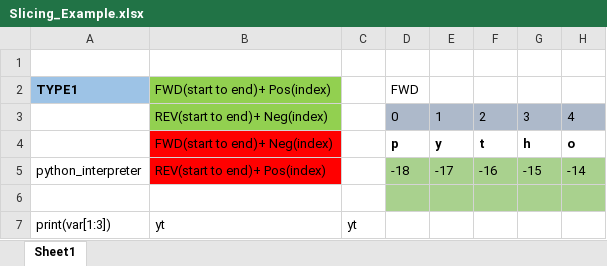
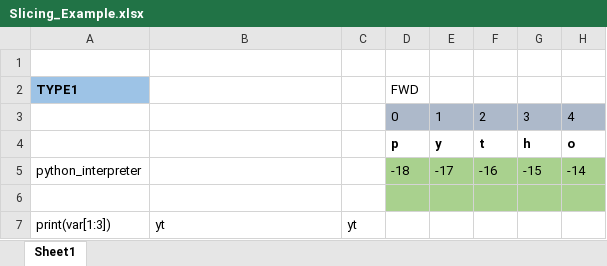
Before and after one commit to Sivaraman1981/Python_Learning, an Excel workbook: Slicing_Example.xlsx, sheet Sheet1, drawn as a sheet; only a part is shown; values as stored, in another font and other column widths than the file's, no borders; the diff covers the shown part only; the diff names each change by its address in the sheet, - before the commit and + after, or states it on an @@ line.

```diff
--- a/Slicing_Example.xlsx (sheet Sheet1)
+++ b/Slicing_Example.xlsx (sheet Sheet1)
-B2: FWD(start to end)+ Pos(index)
+B2: (empty)
-B2:B3 fill: #92D050
+B2:B3 fill: none
-B3: REV(start to end)+ Neg(index)
+B3: (empty)
-B4: FWD(start to end)+ Neg(index)
+B4: (empty)
-B4:B5 fill: #FF0000
+B4:B5 fill: none
-B5: REV(start to end)+ Pos(index)
+B5: (empty)
```
Also changed, not shown: 136 added rows elsewhere in this sheet.
